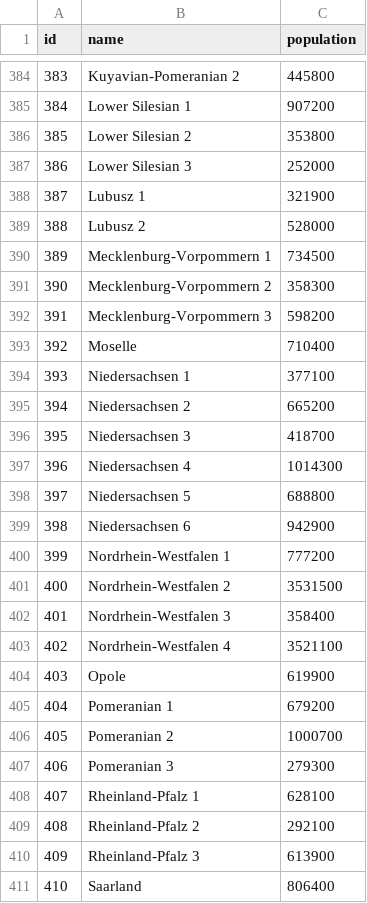
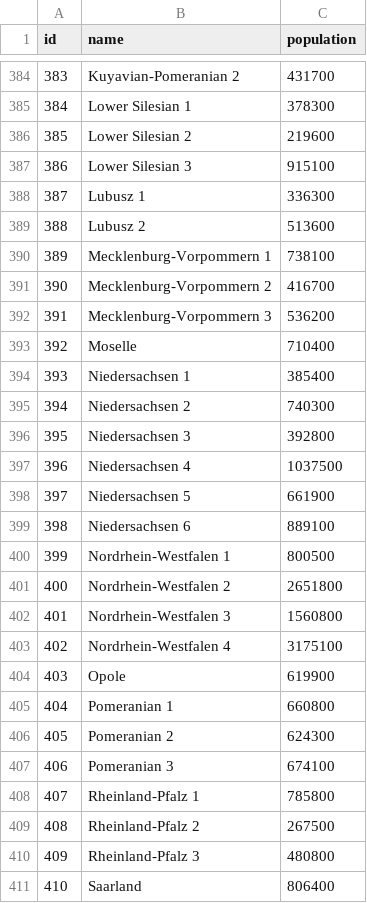
Before and after one commit to Yuri054/Foreign-Skies, a TSV file: data/scenarios/july_1914/provinces.tsv, drawn as a sheet; only a part is shown, gaps mark what is left out; the diff covers the shown part only.

```diff
--- a/data/scenarios/july_1914/provinces.tsv
+++ b/data/scenarios/july_1914/provinces.tsv
@@ -384,28 +384,28 @@ id	name	population
-383	Kuyavian-Pomeranian 2	445800
-384	Lower Silesian 1	907200
-385	Lower Silesian 2	353800
-386	Lower Silesian 3	252000
-387	Lubusz 1	321900
-388	Lubusz 2	528000
-389	Mecklenburg-Vorpommern 1	734500
-390	Mecklenburg-Vorpommern 2	358300
-391	Mecklenburg-Vorpommern 3	598200
+383	Kuyavian-Pomeranian 2	431700
+384	Lower Silesian 1	378300
+385	Lower Silesian 2	219600
+386	Lower Silesian 3	915100
+387	Lubusz 1	336300
+388	Lubusz 2	513600
+389	Mecklenburg-Vorpommern 1	738100
+390	Mecklenburg-Vorpommern 2	416700
+391	Mecklenburg-Vorpommern 3	536200
 392	Moselle	710400
-393	Niedersachsen 1	377100
-394	Niedersachsen 2	665200
-395	Niedersachsen 3	418700
-396	Niedersachsen 4	1014300
-397	Niedersachsen 5	688800
-398	Niedersachsen 6	942900
-399	Nordrhein-Westfalen 1	777200
-400	Nordrhein-Westfalen 2	3531500
-401	Nordrhein-Westfalen 3	358400
-402	Nordrhein-Westfalen 4	3521100
+393	Niedersachsen 1	385400
+394	Niedersachsen 2	740300
+395	Niedersachsen 3	392800
+396	Niedersachsen 4	1037500
+397	Niedersachsen 5	661900
+398	Niedersachsen 6	889100
+399	Nordrhein-Westfalen 1	800500
+400	Nordrhein-Westfalen 2	2651800
+401	Nordrhein-Westfalen 3	1560800
+402	Nordrhein-Westfalen 4	3175100
 403	Opole	619900
-404	Pomeranian 1	679200
-405	Pomeranian 2	1000700
-406	Pomeranian 3	279300
-407	Rheinland-Pfalz 1	628100
-408	Rheinland-Pfalz 2	292100
-409	Rheinland-Pfalz 3	613900
+404	Pomeranian 1	660800
+405	Pomeranian 2	624300
+406	Pomeranian 3	674100
+407	Rheinland-Pfalz 1	785800
+408	Rheinland-Pfalz 2	267500
+409	Rheinland-Pfalz 3	480800
 410	Saarland	806400
```
Also changed, not shown: 39 edited cells elsewhere in this file, data/map/adjacencies.tsv, data/map/coastal.tsv, 14 other files.
